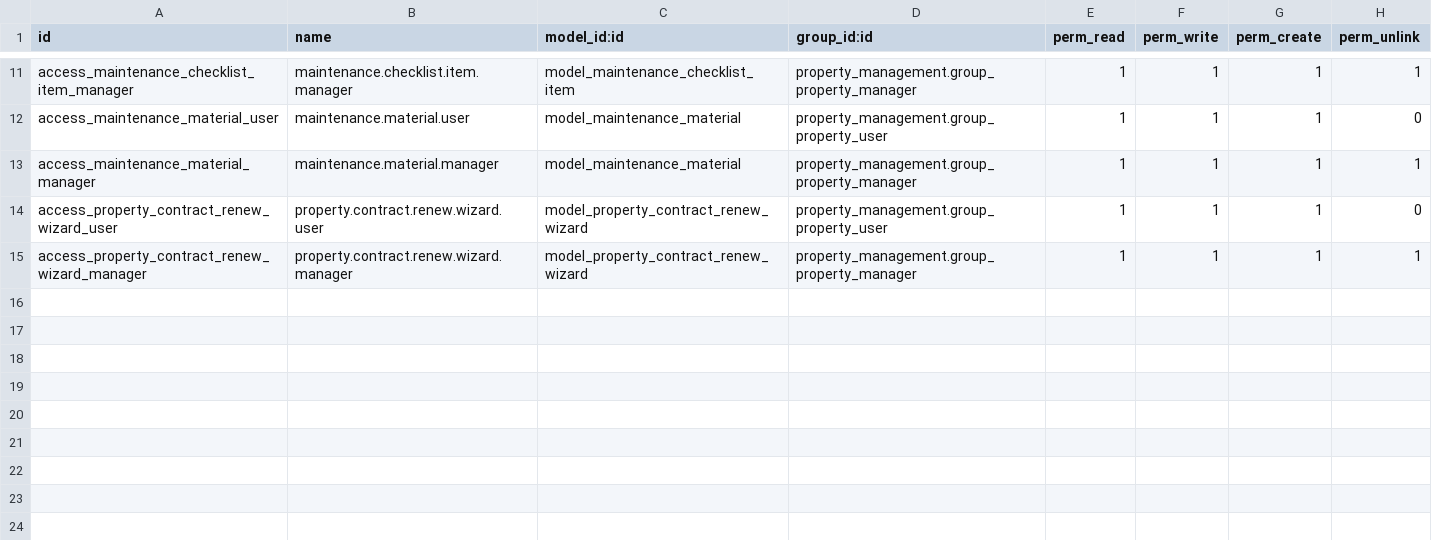
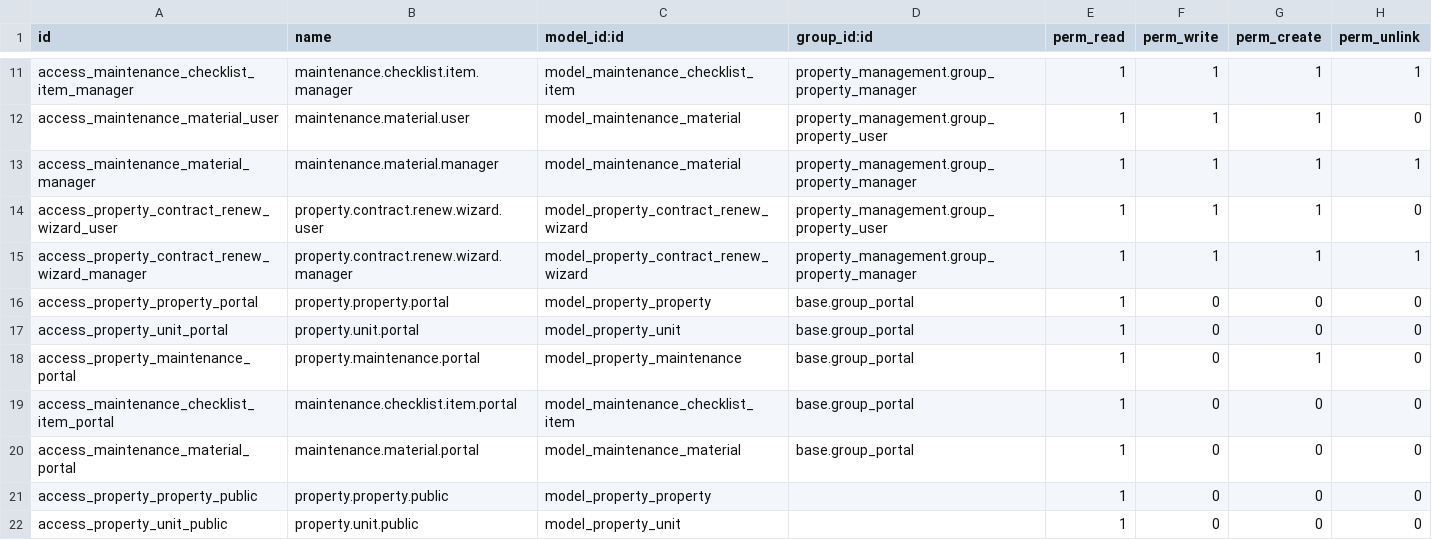
Before and after one commit to Odoocrafts/property_management, a CSV file: security/ir.model.access.csv, drawn as a sheet; only a part is shown, gaps mark what is left out; the diff names each change by its address in the sheet, - before the commit and + after, or states it on an @@ line.

Commit message:
Add portal and public website functionality

```diff
--- a/security/ir.model.access.csv
+++ b/security/ir.model.access.csv
+row 16: access_property_property_portal | property.property.portal | model_property_property | base.group_portal | 1 | 0 | 0 | 0
+row 17: access_property_unit_portal | property.unit.portal | model_property_unit | base.group_portal | 1 | 0 | 0 | 0
+row 18: access_property_maintenance_portal | property.maintenance.portal | model_property_maintenance | base.group_portal | 1 | 0 | 1 | 0
+row 19: access_maintenance_checklist_item_portal | maintenance.checklist.item.portal | model_maintenance_checklist_item | base.group_portal | 1 | 0 | 0 | 0
+row 20: access_maintenance_material_portal | maintenance.material.portal | model_maintenance_material | base.group_portal | 1 | 0 | 0 | 0
+row 21: access_property_property_public | property.property.public | model_property_property |  | 1 | 0 | 0 | 0
+row 22: access_property_unit_public | property.unit.public | model_property_unit |  | 1 | 0 | 0 | 0
```
Also changed, not shown: 11 other files.
